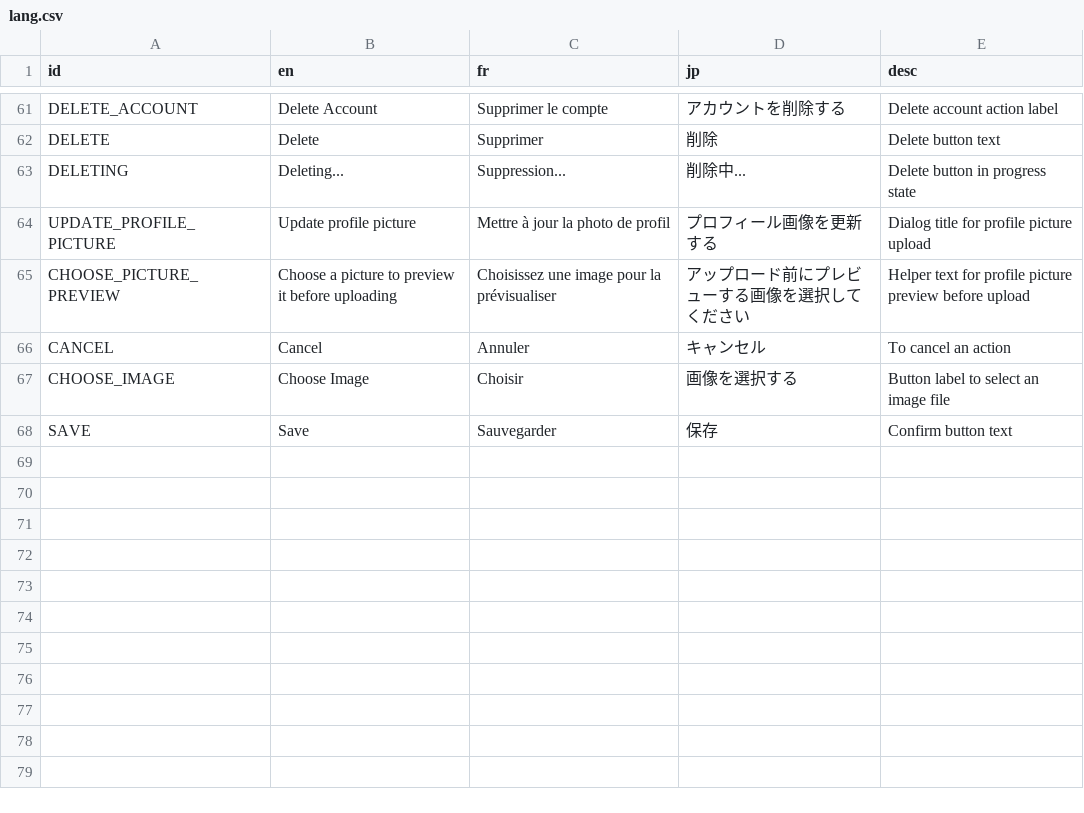
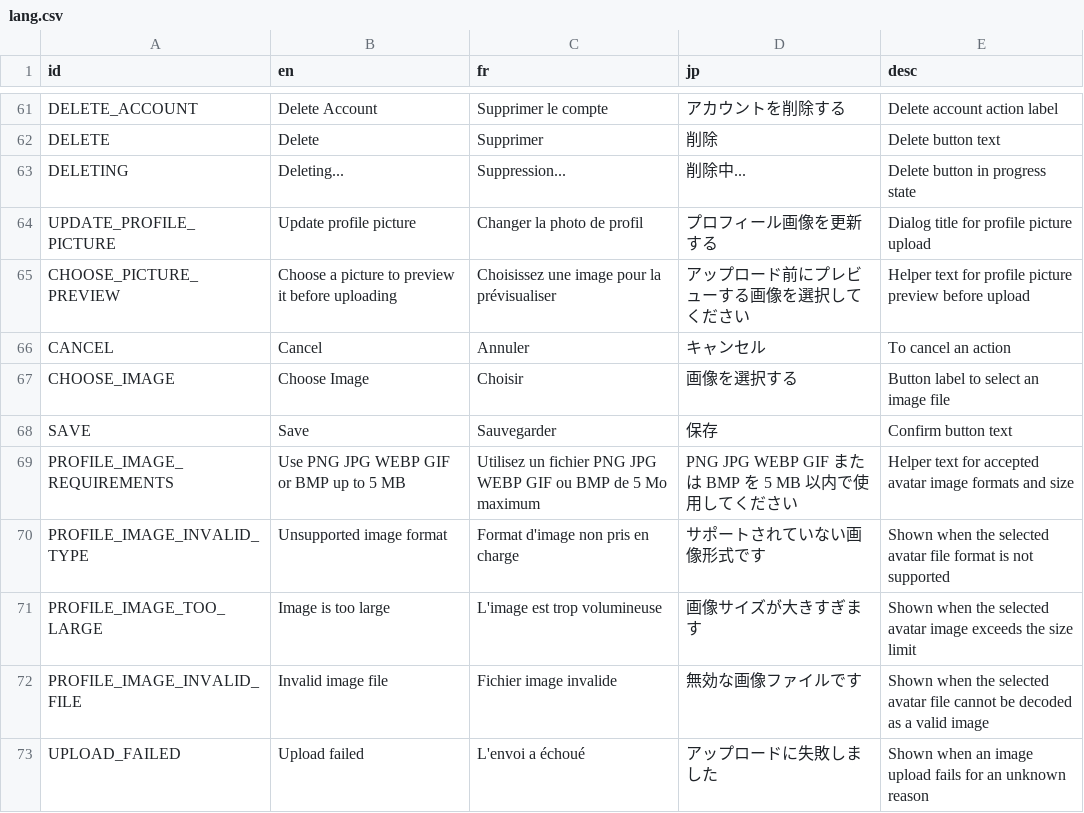
Before and after one commit to victorviterbo/Transcendance, a CSV file: services/frontend/public/localization/lang.csv, drawn as a sheet; only a part is shown, gaps mark what is left out.

Commit message:
feature(localization): add translation keys for profile image validation and error handling

```diff
--- a/services/frontend/public/localization/lang.csv
+++ b/services/frontend/public/localization/lang.csv
@@ -63,3 +63,3 @@ DELETE,Delete,Supprimer,削除,Delete button text
 DELETING,Deleting...,Suppression...,削除中...,Delete button in progress state
-UPDATE_PROFILE_PICTURE,Update profile picture,Mettre à jour la photo de profil,プロフィール画像を更新する,Dialog title for profile picture upload
+UPDATE_PROFILE_PICTURE,Update profile picture,Changer la photo de profil,プロフィール画像を更新する,Dialog title for profile picture upload
 CHOOSE_PICTURE_PREVIEW,Choose a picture to preview it before uploading,Choisissez une image pour la prévisualiser,アップロード前にプレビューする画像を選択してください,Helper text for profile picture preview before upload
@@ -68 +68,6 @@ CHOOSE_IMAGE,Choose Image,Choisir,画像を選択する,Button label to select a
 SAVE,Save,Sauvegarder,保存,Confirm button text
+PROFILE_IMAGE_REQUIREMENTS,Use PNG JPG WEBP GIF or BMP up to 5 MB,Utilisez un fichier PNG JPG WEBP GIF ou BMP de 5 Mo maximum,PNG JPG WEBP GIF または BMP を 5 MB 以内で使用してください,Helper text for accepted avatar image formats and size
+PROFILE_IMAGE_INVALID_TYPE,Unsupported image format,Format d'image non pris en charge,サポートされていない画像形式です,Shown when the selected avatar file format is not supported
+PROFILE_IMAGE_TOO_LARGE,Image is too large,L'image est trop volumineuse,画像サイズが大きすぎます,Shown when the selected avatar image exceeds the size limit
+PROFILE_IMAGE_INVALID_FILE,Invalid image file,Fichier image invalide,無効な画像ファイルです,Shown when the selected avatar file cannot be decoded as a valid image
+UPLOAD_FAILED,Upload failed,L'envoi a échoué,アップロードに失敗しました,Shown when an image upload fails for an unknown reason
```
